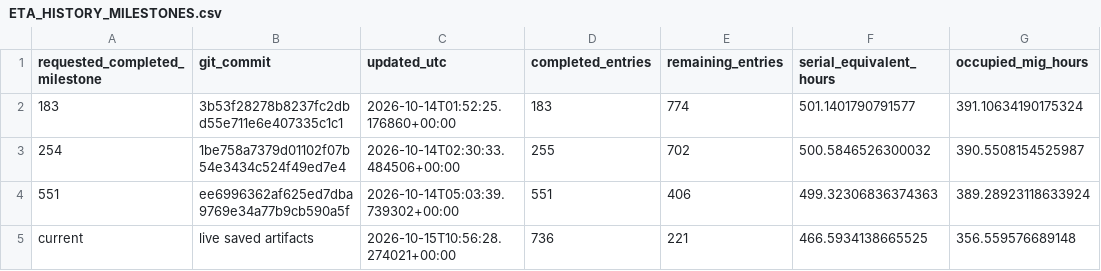
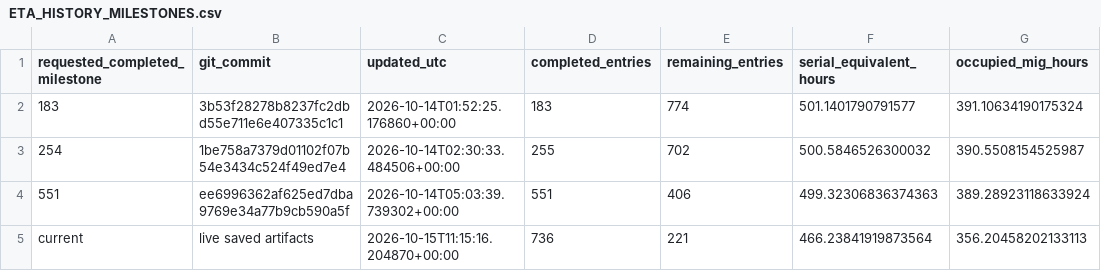
Before and after one commit to Tanishgupta28/LightSAKT2, a CSV file: reports/ETA_HISTORY_MILESTONES.csv, drawn as a sheet.

```diff
--- a/reports/ETA_HISTORY_MILESTONES.csv
+++ b/reports/ETA_HISTORY_MILESTONES.csv
@@ -4,2 +4,2 @@ requested_completed_milestone,git_commit,updated_utc,completed_entries,remaining
 551,ee6996362af625ed7dba9769e34a77b9cb590a5f,2026-10-14T05:03:39.739302+00:00,551,406,499.32306836374363,389.28923118633924
-current,live saved artifacts,2026-10-15T10:56:28.274021+00:00,736,221,466.5934138665525,356.559576689148
+current,live saved artifacts,2026-10-15T11:15:16.204870+00:00,736,221,466.23841919873564,356.20458202133113
```
Also changed, not shown: reports/ETA_ARCHIVED_HISTORY.csv, reports/ETA_PHASE_MODEL_DATASET.csv, 50 other files.
